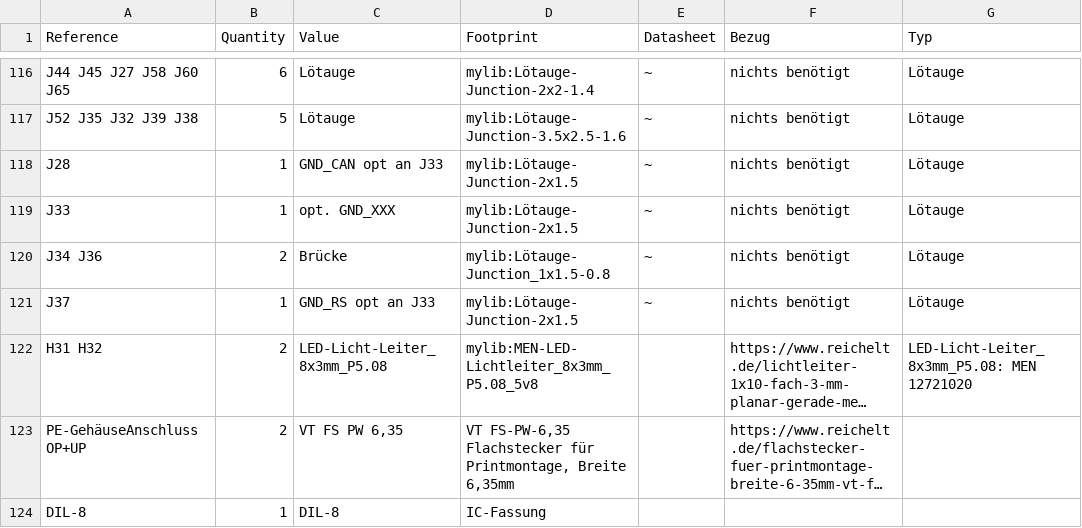
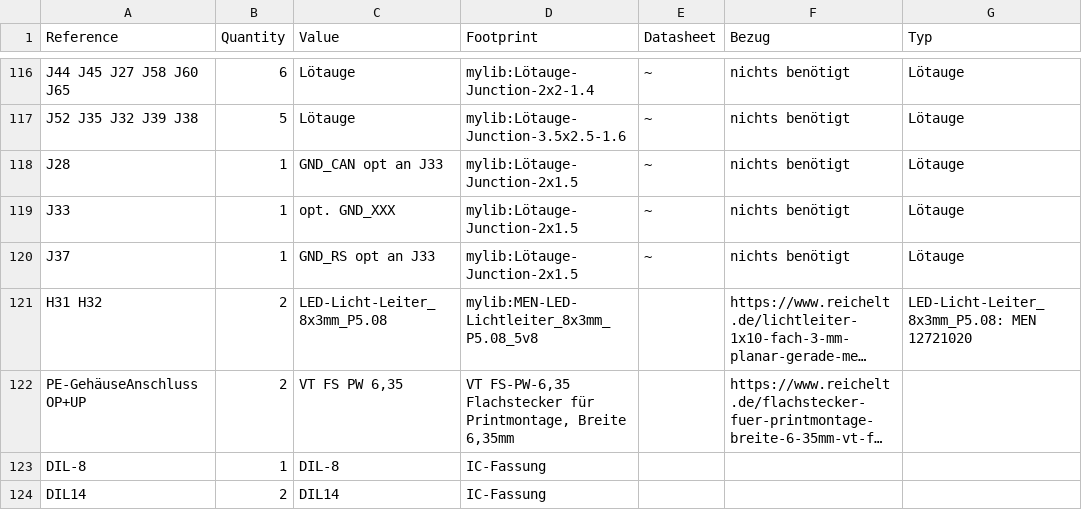
Before and after one commit to EtEsWieEtEs/myT40-PLC, a CSV file: PLC/V4_Parts_List/myT40-PLC_PFS_2.6_M37_STKL_ALL.csv, drawn as a sheet; only a part is shown, gaps mark what is left out; the shorter side is filled out with more unchanged rows; long unchanged cells end in ….

Commit message:
STKL angepasst

```diff
--- a/PLC/V4_Parts_List/myT40-PLC_PFS_2.6_M37_STKL_ALL.csv
+++ b/PLC/V4_Parts_List/myT40-PLC_PFS_2.6_M37_STKL_ALL.csv
@@ -119,3 +119,2 @@ J28 ;1;GND_CAN opt an J33;mylib:Lötauge-Junction-2x1.5;~;nichts benötigt;Löta
 J33 ;1;opt. GND_XXX;mylib:Lötauge-Junction-2x1.5;~;nichts benötigt;Lötauge
-J34 J36 ;2;Brücke;mylib:Lötauge-Junction_1x1.5-0.8;~;nichts benötigt;Lötauge
 J37 ;1;GND_RS opt an J33;mylib:Lötauge-Junction-2x1.5;~;nichts benötigt;Lötauge
```
